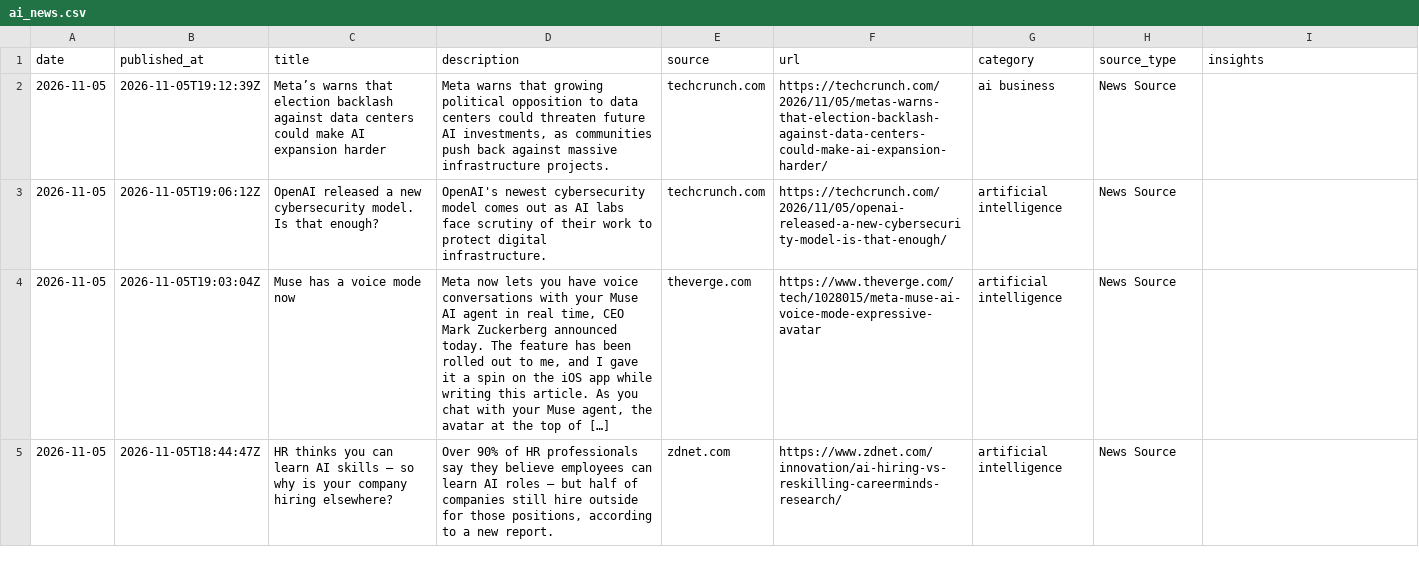
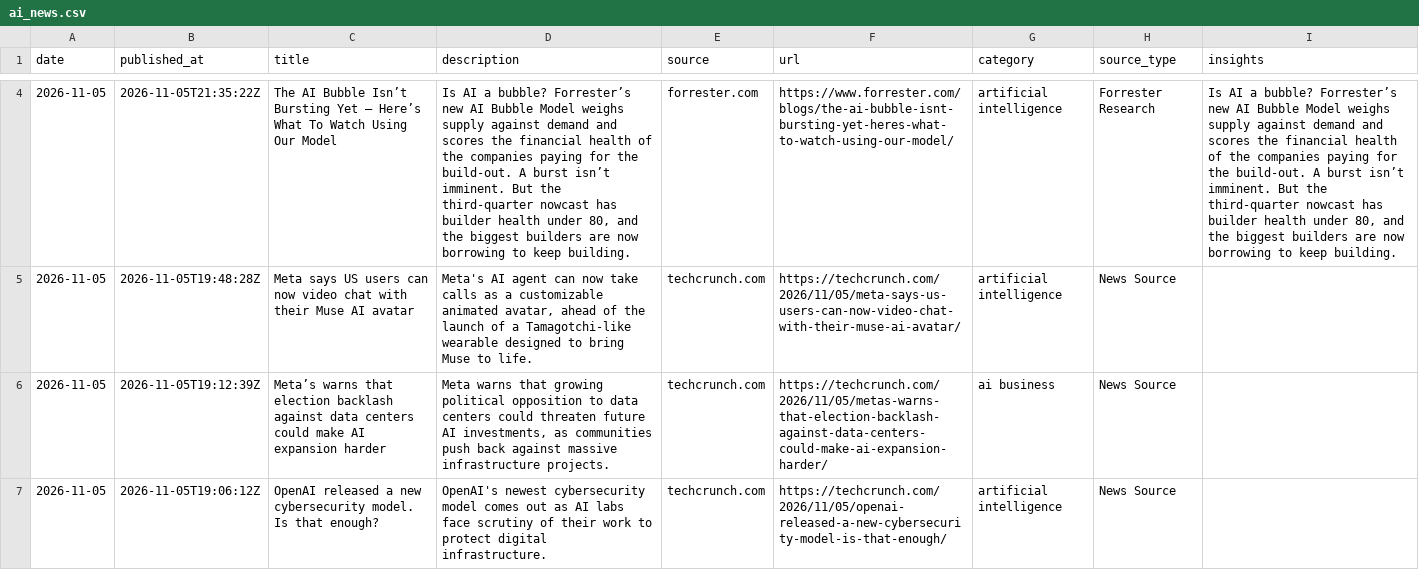
Before and after one commit to StevieSimsII/AiNewsDaily, a CSV file: docs/data/ai_news.csv, drawn as a sheet; only a part is shown, gaps mark what is left out; the shorter side is filled out with more unchanged rows; the diff covers the shown part only; the diff names each change by its address in the sheet, - before the commit and + after, or states it on an @@ line.

```diff
--- a/docs/data/ai_news.csv
+++ b/docs/data/ai_news.csv
+row 4: 2026-11-05 | 2026-11-05T21:35:22Z | The AI Bubble Isn’t Bursting Yet — Here’s What To Watch Using Our Model | Is AI a bubble? Forrester’s new AI Bubble Model weighs supply against demand and scores the financial health of the companies paying for the build-out. A burst isn’t imminent. But the third-quarter nowcast has builder health under 80, and the biggest builders are now borrowing to keep building. | forrester.com | https://www.forrester.com/blogs/the-ai-bubble-isnt-bursting-yet-heres-what-to-watch-using-our-model/ | artificial intelligence | Forrester Research | Is AI a bubble? Forrester’s new AI Bubble Model weighs supply against demand and scores the financial health of the companies paying for the build-out. A burst isn’t imminent. But the third-quarter nowcast has builder health under 80, and the biggest builders are now borrowing to keep building.
+row 5: 2026-11-05 | 2026-11-05T19:48:28Z | Meta says US users can now video chat with their Muse AI avatar | Meta's AI agent can now take calls as a customizable animated avatar, ahead of the launch of a Tamagotchi-like wearable designed to bring Muse to life. | techcrunch.com | https://techcrunch.com/2026/11/05/meta-says-us-users-can-now-video-chat-with-their-muse-ai-avatar/ | artificial intelligence | News Source
```
Also changed, not shown: 2 added rows elsewhere in this file, 4 other files.
